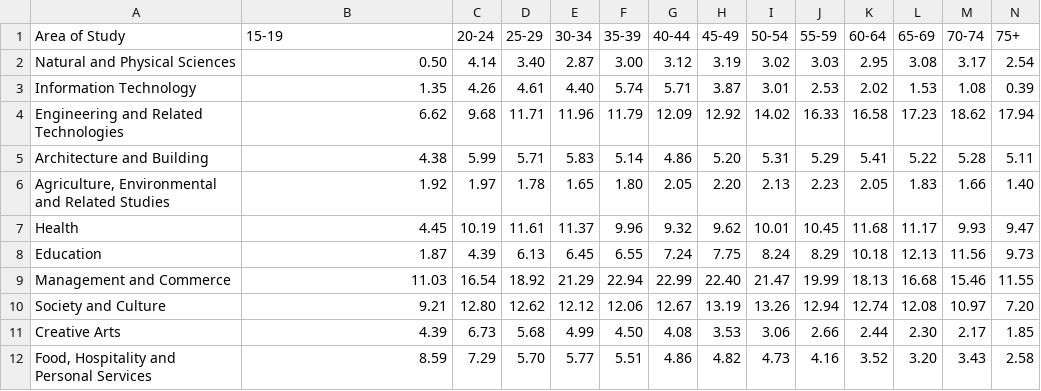
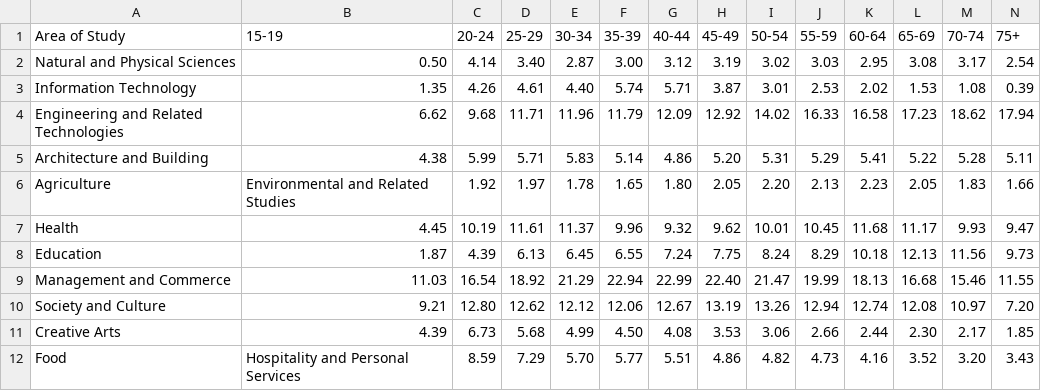
Before and after one commit to tvog0001/3179_Vis2, a CSV file: cleaned_data/Percentage_AOS_ByAge.csv, drawn as a sheet; only a part is shown; removed rows and columns are numbered as before the commit, all else as after; rows hold the shown columns only; the diff names each change by its address in the sheet, - before the commit and + after, or states it on an @@ line.

Commit message:
Update Percentage_AOS_ByAge.csv

```diff
--- a/cleaned_data/Percentage_AOS_ByAge.csv
+++ b/cleaned_data/Percentage_AOS_ByAge.csv
-row 6: Agriculture, Environmental and Related Studies | 1.92 | 1.97 | 1.78 | 1.65 | 1.80 | 2.05 | 2.20 | 2.13 | 2.23 | 2.05 | 1.83 | 1.66 | 1.40
+row 6: Agriculture | Environmental and Related Studies | 1.92 | 1.97 | 1.78 | 1.65 | 1.80 | 2.05 | 2.20 | 2.13 | 2.23 | 2.05 | 1.83 | 1.66
-row 12: Food, Hospitality and Personal Services | 8.59 | 7.29 | 5.70 | 5.77 | 5.51 | 4.86 | 4.82 | 4.73 | 4.16 | 3.52 | 3.20 | 3.43 | 2.58
+row 12: Food | Hospitality and Personal Services | 8.59 | 7.29 | 5.70 | 5.77 | 5.51 | 4.86 | 4.82 | 4.73 | 4.16 | 3.52 | 3.20 | 3.43
```
